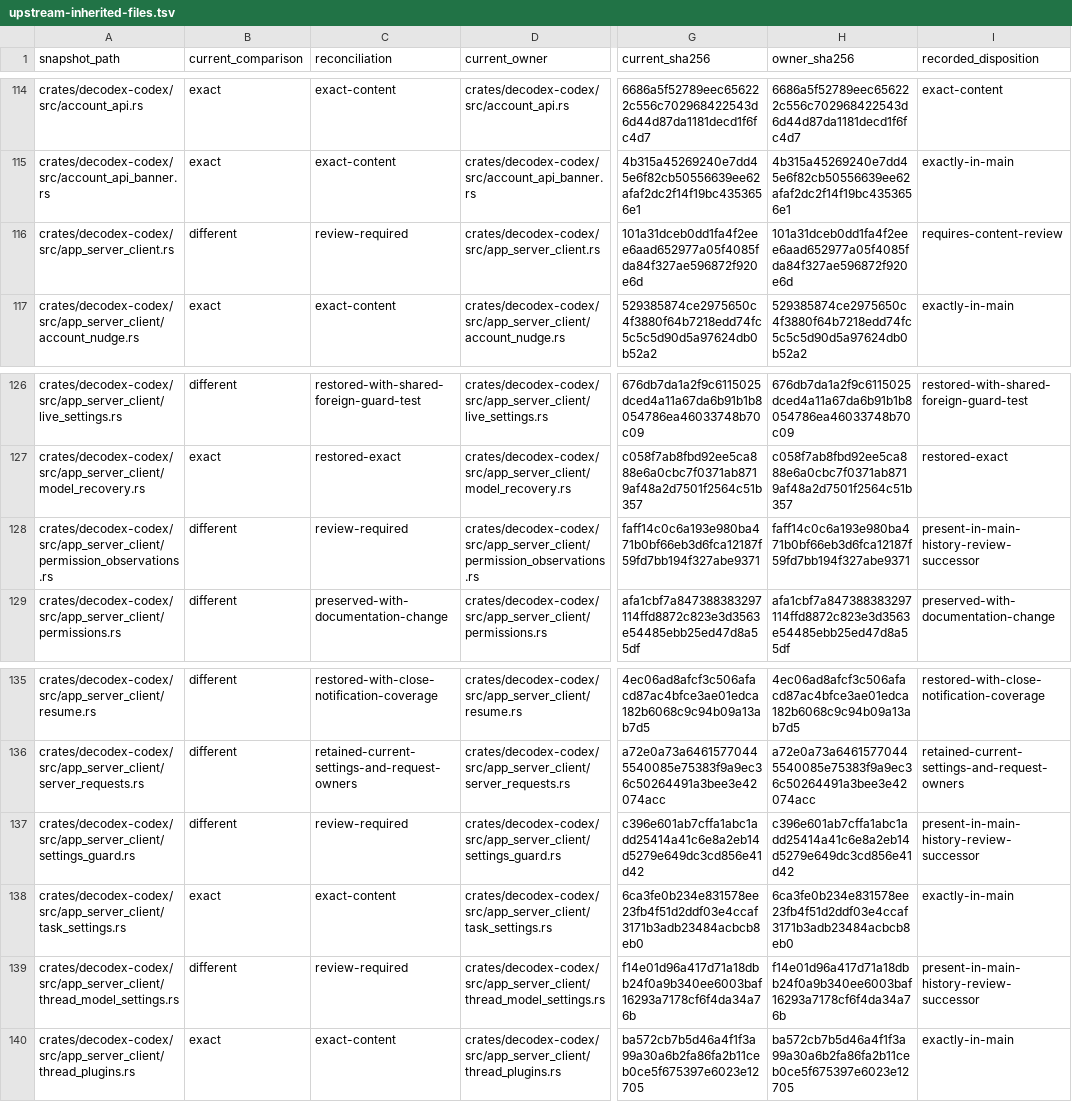
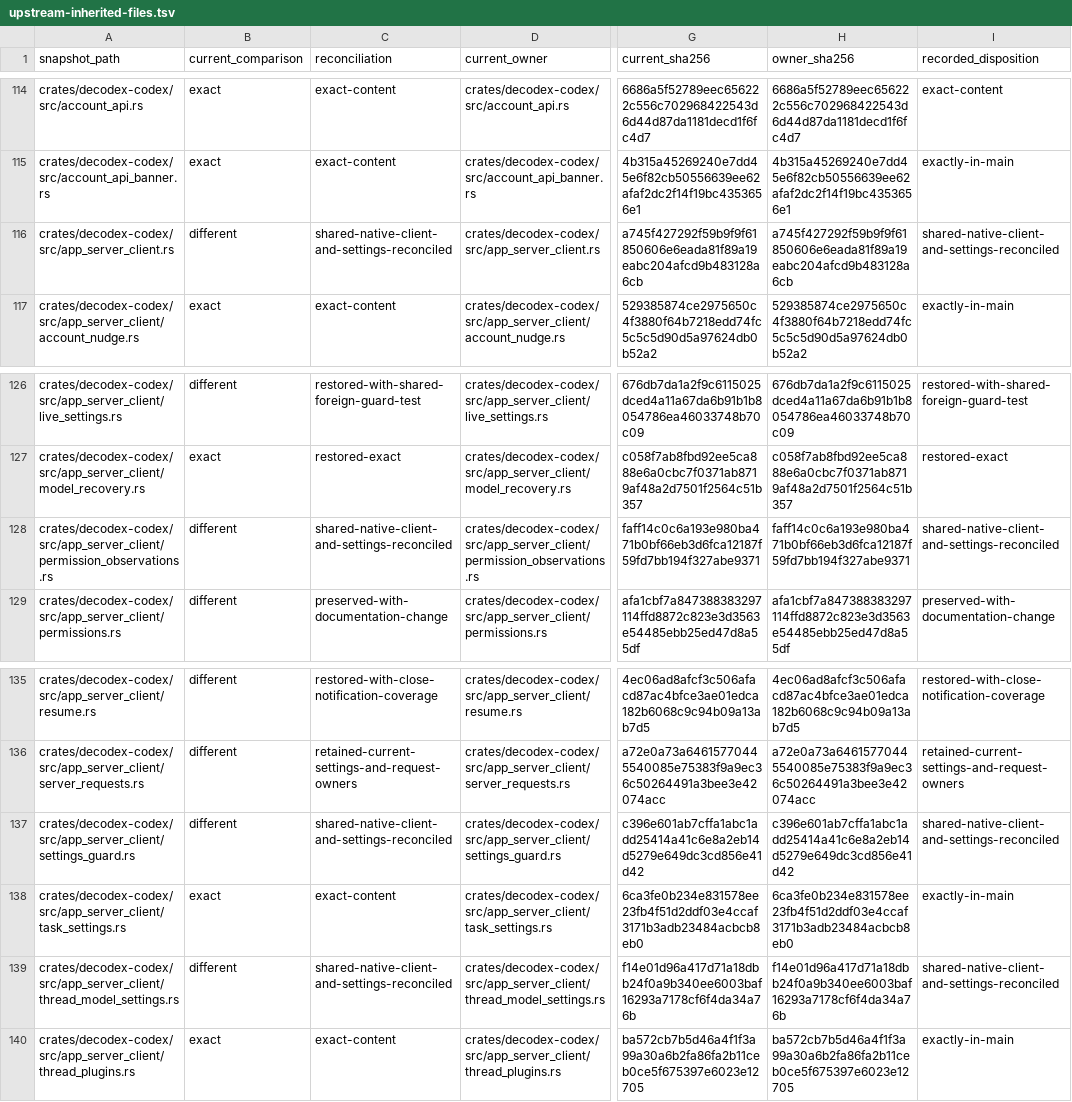
Before and after one commit to acg-box/decodex, a TSV file: work/upstream-inherited-files.tsv, drawn as a sheet; only a part is shown, gaps mark what is left out; the diff names each change by its address in the sheet, - before the commit and + after, or states it on an @@ line.

Commit message:
Reconcile shared native transport and settings ownership

```diff
--- a/work/upstream-inherited-files.tsv
+++ b/work/upstream-inherited-files.tsv
-C116 (reconciliation): review-required
+C116 (reconciliation): shared-native-client-and-settings-reconciled
-G116 (current_sha256): 101a31dceb0dd1fa4f2eee6aad652977a05f4085fda84f327ae596872f920e6d
+G116 (current_sha256): a745f427292f59b9f9f61850606e6eada81f89a19eabc204afcd9b483128a6cb
-H116 (owner_sha256): 101a31dceb0dd1fa4f2eee6aad652977a05f4085fda84f327ae596872f920e6d
+H116 (owner_sha256): a745f427292f59b9f9f61850606e6eada81f89a19eabc204afcd9b483128a6cb
-I116 (recorded_disposition): requires-content-review
+I116 (recorded_disposition): shared-native-client-and-settings-reconciled
-C128 (reconciliation): review-required
+C128 (reconciliation): shared-native-client-and-settings-reconciled
-I128 (recorded_disposition): present-in-main-history-review-successor
+I128 (recorded_disposition): shared-native-client-and-settings-reconciled
-C137 (reconciliation): review-required
+C137 (reconciliation): shared-native-client-and-settings-reconciled
-I137 (recorded_disposition): present-in-main-history-review-successor
+I137 (recorded_disposition): shared-native-client-and-settings-reconciled
-C139 (reconciliation): review-required
+C139 (reconciliation): shared-native-client-and-settings-reconciled
-I139 (recorded_disposition): present-in-main-history-review-successor
+I139 (recorded_disposition): shared-native-client-and-settings-reconciled
```
Also changed, not shown: 2 other files.
